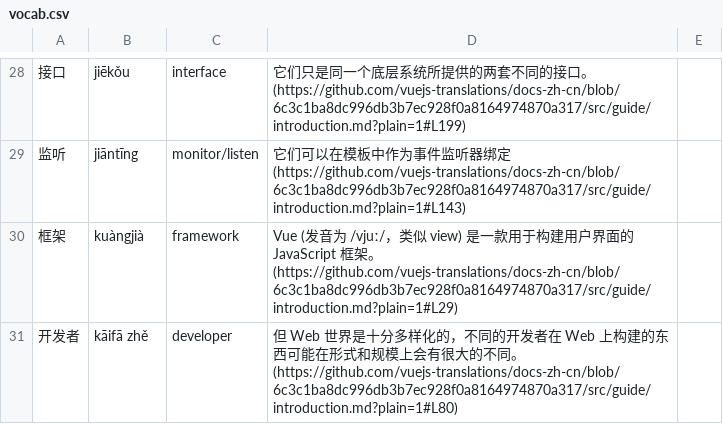
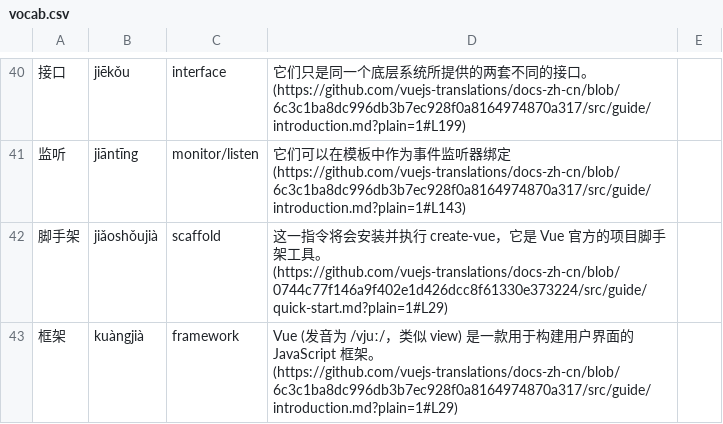
Before and after one commit to morinokami/vue-docs-chinese-vocab, a CSV file: vocab.csv, drawn as a sheet; only a part is shown, gaps mark what is left out; the shorter side is filled out with more unchanged rows; the diff covers the shown part only.

```diff
--- a/vocab.csv
+++ b/vocab.csv
@@ -29,2 +41,3 @@
 监听,jiāntīng,monitor/listen,它们可以在模板中作为事件监听器绑定 (https://github.com/vuejs-translations/docs-zh-cn/blob/6c3c1ba8dc996db3b7ec928f0a8164974870a317/src/guide/introduction.md?plain=1#L143),
+脚手架,jiǎoshǒujià,scaffold,这一指令将会安装并执行 create-vue，它是 Vue 官方的项目脚手架工具。(https://github.com/vuejs-translations/docs-zh-cn/blob/0744c77f146a9f402e1d426dcc8f61330e373224/src/guide/quick-start.md?plain=1#L29),
 框架,kuàngjià,framework,Vue (发音为 /vjuː/，类似 view) 是一款用于构建用户界面的 JavaScript 框架。(https://github.com/vuejs-translations/docs-zh-cn/blob/6c3c1ba8dc996db3b7ec928f0a8164974870a317/src/guide/introduction.md?plain=1#L29),
```
Also changed, not shown: 21 added rows elsewhere in this file.
